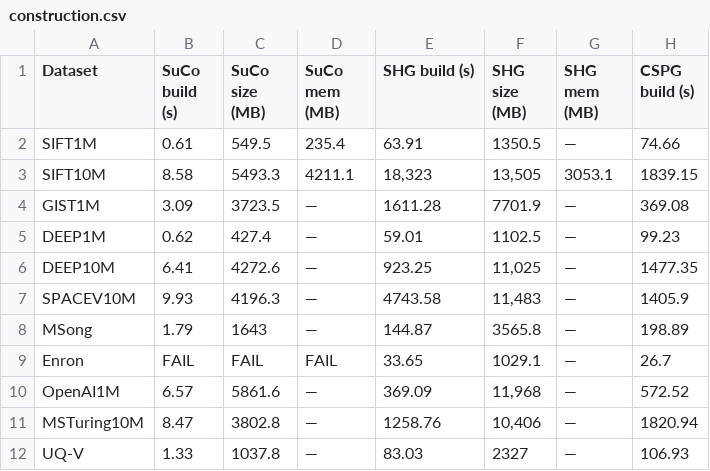
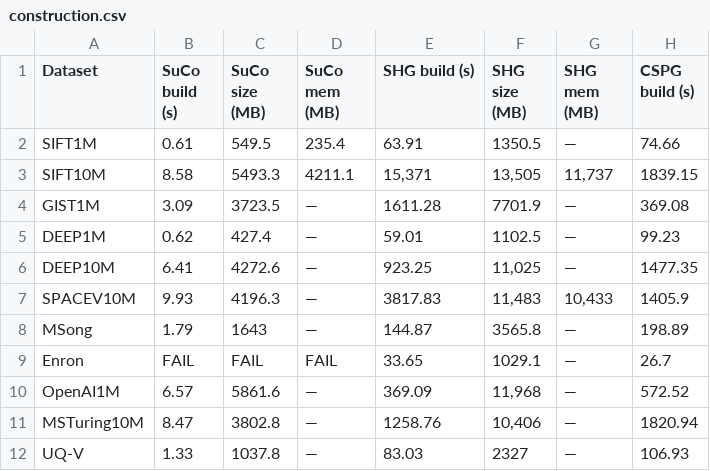
Before and after one commit to dimitraseferiadi/SuCo_CSPG_SHG, a CSV file: benchs/figures_router/tables/construction.csv, drawn as a sheet; only a part is shown; the diff names each change by its address in the sheet, - before the commit and + after, or states it on an @@ line.

```diff
--- a/benchs/figures_router/tables/construction.csv
+++ b/benchs/figures_router/tables/construction.csv
-E3 (SHG build (s)): 18,323
+E3 (SHG build (s)): 15,371
-G3 (SHG mem (MB)): 3053.1
+G3 (SHG mem (MB)): 11,737
-E7 (SHG build (s)): 4743.58
+E7 (SHG build (s)): 3817.83
-G7 (SHG mem (MB)): —
+G7 (SHG mem (MB)): 10,433
```
Also changed, not shown: benchs/figures_router/tables/mre_at_recall.csv, 23 other files.
